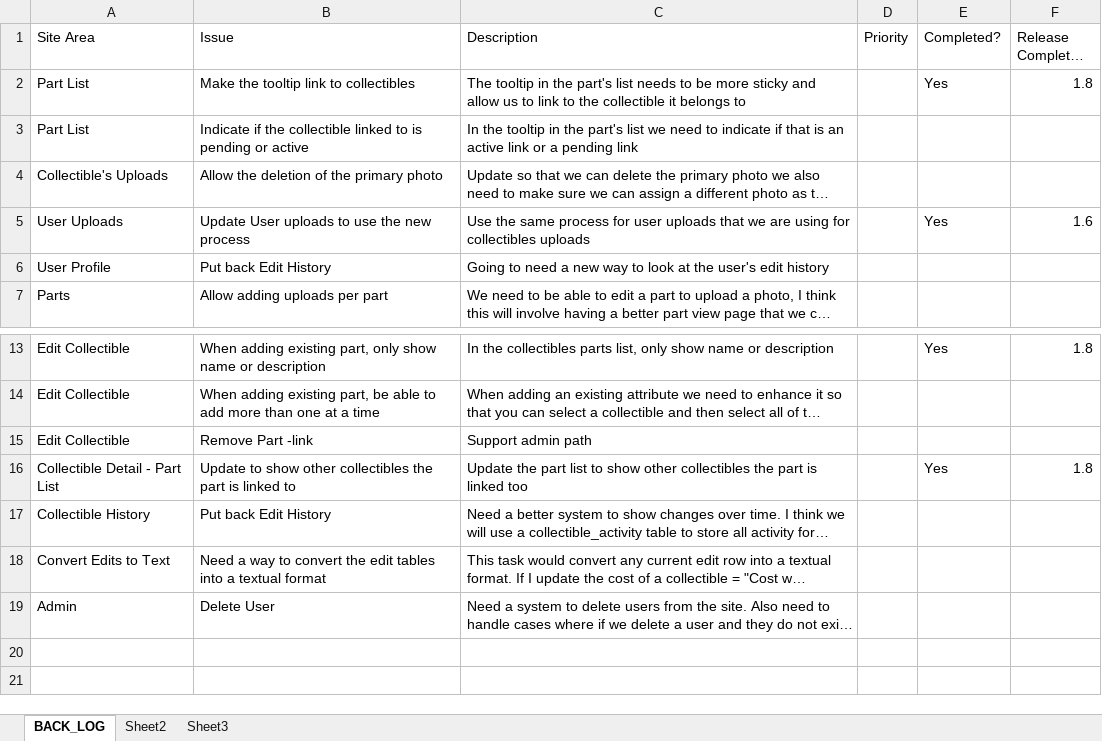
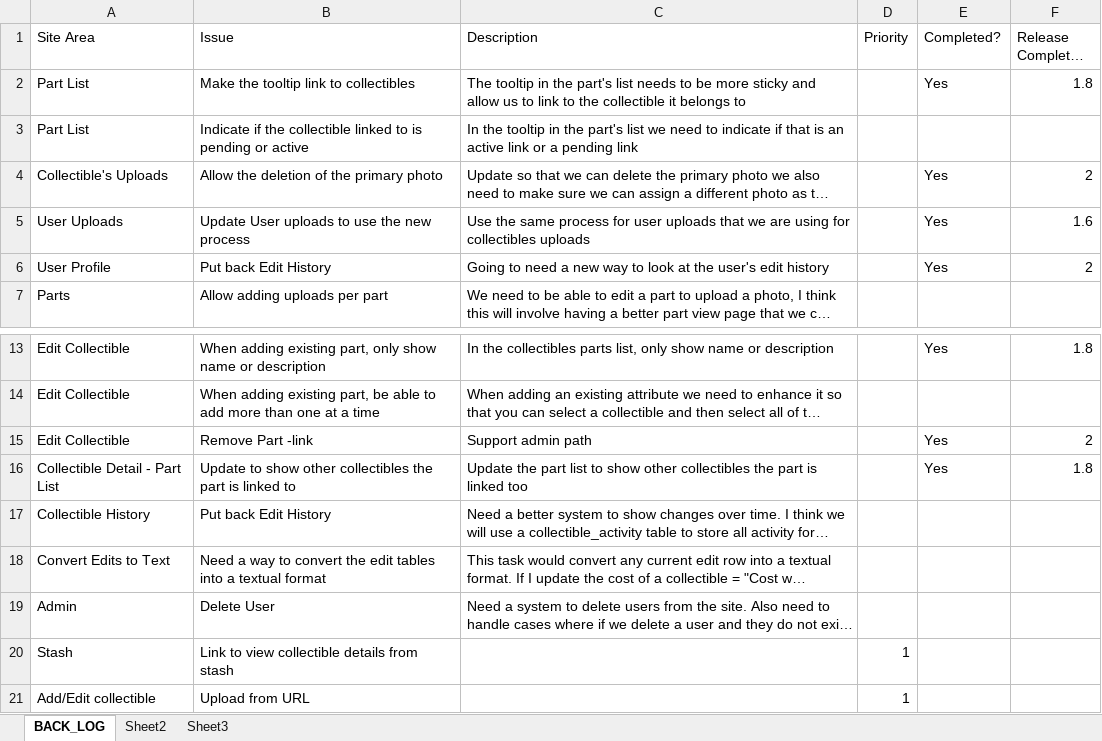
Before and after one commit to SomethingSexy/collectionstash, an Excel workbook: doc/BACK_LOG.xlsx, sheet BACK_LOG, drawn as a sheet; only a part is shown, gaps mark what is left out; long unchanged cells end in …; values as stored, in another font and other column widths than the file's, no borders; the diff names each change by its address in the sheet, - before the commit and + after, or states it on an @@ line.

Commit message:
git-svn-id: http://www.collectionstash.com/svn_collectionstash/trunk@857 3acffcf6-acfd-4bd8-953e-0dd6b9d92450

```diff
--- a/doc/BACK_LOG.xlsx (sheet BACK_LOG)
+++ b/doc/BACK_LOG.xlsx (sheet BACK_LOG)
-E4 (Completed?): (empty)
+E4 (Completed?): Yes
-F4 (Release Completed In): (empty)
+F4 (Release Completed In): 2
-E6 (Completed?): (empty)
+E6 (Completed?): Yes
-F6 (Release Completed In): (empty)
+F6 (Release Completed In): 2
-E15 (Completed?): (empty)
+E15 (Completed?): Yes
-F15 (Release Completed In): (empty)
+F15 (Release Completed In): 2
+row 20: Stash | Link to view collectible details from stash |  | 1
+row 21: Add/Edit collectible | Upload from URL |  | 1
```
